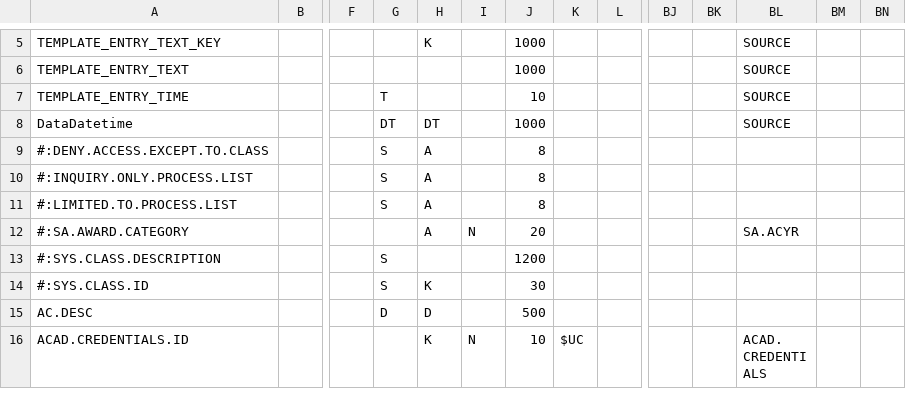
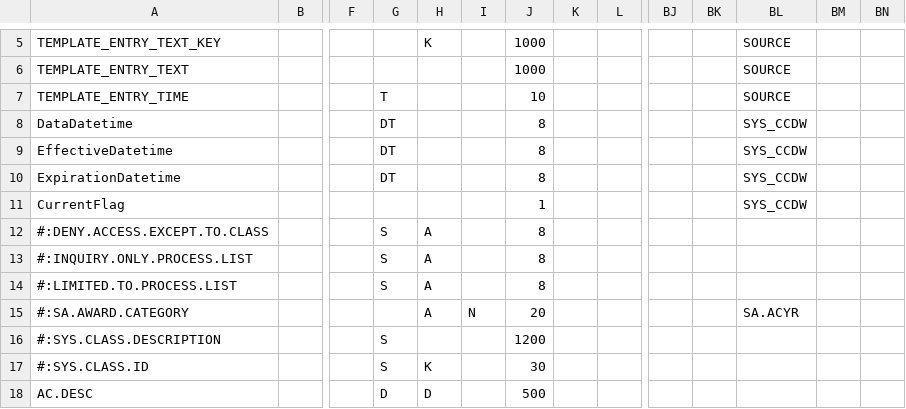
Before and after one commit to Haywood-Community-College-IERG/ccdw-csc289, a CSV file: import/META__CUSTOM_CDD.csv, drawn as a sheet; only a part is shown, gaps mark what is left out; the shorter side is filled out with more unchanged rows; rows hold the shown columns only; the diff names each change by its address in the sheet, - before the commit and + after, or states it on an @@ line.

Commit message:
MAJOR overhaul of code. New templates created for all SQL communications. Imported modules converted to class modules for better variable management and cleaner code.

```diff
--- a/import/META__CUSTOM_CDD.csv
+++ b/import/META__CUSTOM_CDD.csv
-H8: DT
+H8: (empty)
-J8: 1000
+J8: 8
-BL8: SOURCE
+BL8: SYS_CCDW
+row 9: EffectiveDatetime |  |  | DT |  |  | 8 |  |  |  |  | SYS_CCDW
+row 10: ExpirationDatetime |  |  | DT |  |  | 8 |  |  |  |  | SYS_CCDW
+row 11: CurrentFlag |  |  |  |  |  | 1 |  |  |  |  | SYS_CCDW
```
Also changed, not shown: 18 other files.
